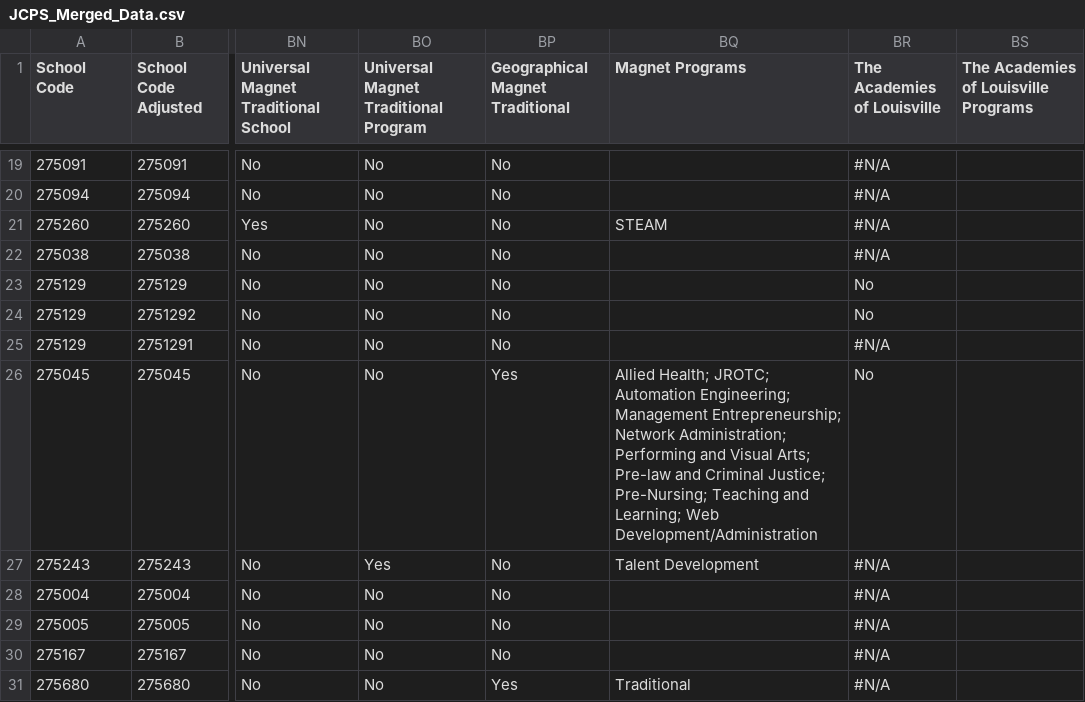
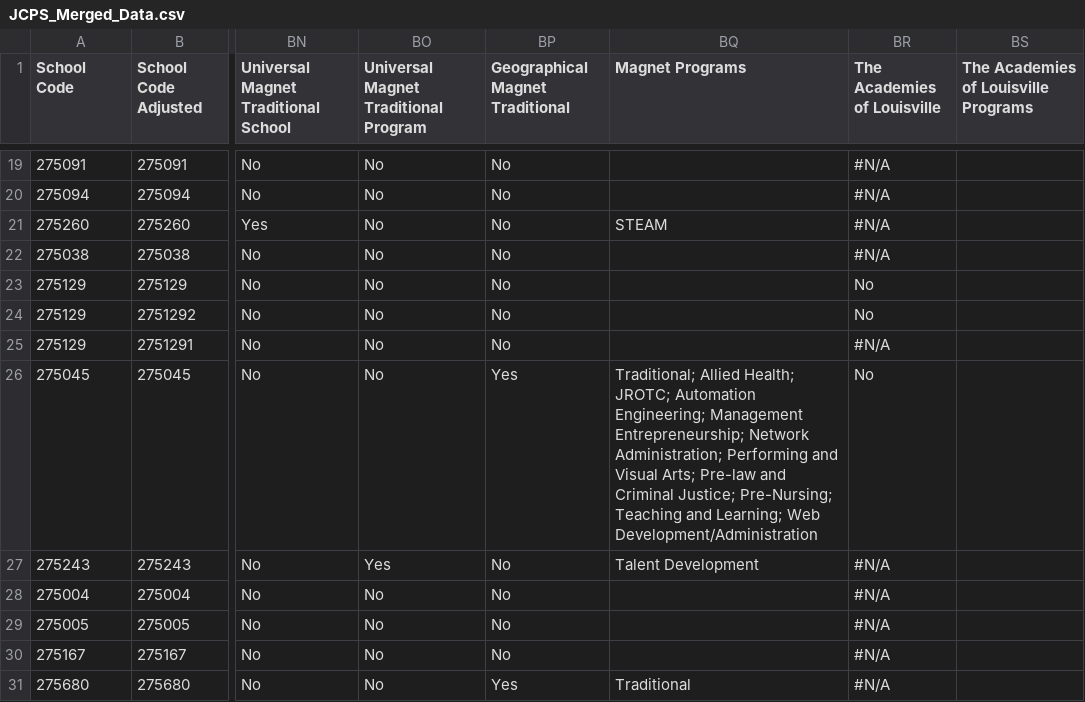
Before and after one commit to lkf20/jcps_zone_api, a CSV file: data/JCPS_Merged_Data.csv, drawn as a sheet; only a part is shown, gaps mark what is left out; the diff names each change by its address in the sheet, - before the commit and + after, or states it on an @@ line.

Commit message:
fix(data): add missing magnet program for Butler Traditional
Populates the 'Magnet Programs' field with 'Traditional' for Butler Traditional High School. This ensures its program type is correctly displayed in the front-end application.

```diff
--- a/data/JCPS_Merged_Data.csv
+++ b/data/JCPS_Merged_Data.csv
-BQ26 (Magnet Programs): Allied Health;…
+BQ26 (Magnet Programs): Traditional; Allied Health;…
```
Also changed, not shown: 1 other file.
